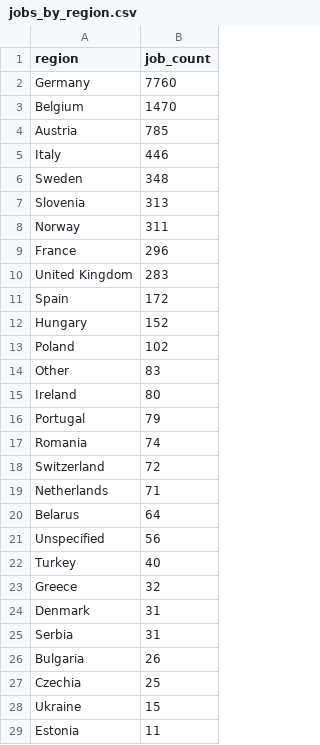
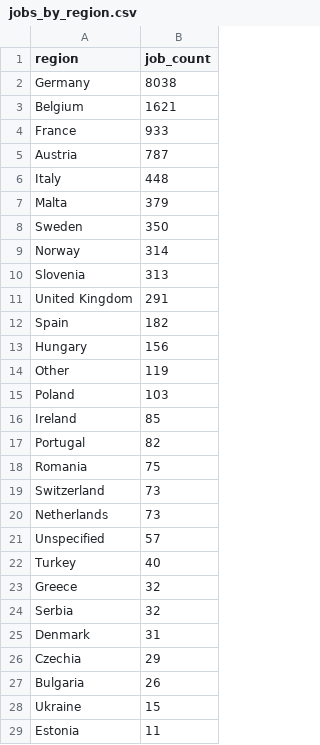
Before and after one commit to ritesh8303/dataforge, a CSV file: data/gold/jobs_by_region.csv, drawn as a sheet; only a part is shown; the diff covers the shown part only.

```diff
--- a/data/gold/jobs_by_region.csv
+++ b/data/gold/jobs_by_region.csv
@@ -1,28 +1,28 @@
 region,job_count
-Germany,7760
-Belgium,1470
-Austria,785
-Italy,446
-Sweden,348
+Germany,8038
+Belgium,1621
+France,933
+Austria,787
+Italy,448
+Malta,379
+Sweden,350
+Norway,314
 Slovenia,313
-Norway,311
-France,296
-United Kingdom,283
-Spain,172
-Hungary,152
-Poland,102
-Other,83
-Ireland,80
-Portugal,79
-Romania,74
-Switzerland,72
-Netherlands,71
-Belarus,64
-Unspecified,56
+United Kingdom,291
+Spain,182
+Hungary,156
+Other,119
+Poland,103
+Ireland,85
+Portugal,82
+Romania,75
+Switzerland,73
+Netherlands,73
+Unspecified,57
 Turkey,40
 Greece,32
+Serbia,32
 Denmark,31
-Serbia,31
+Czechia,29
 Bulgaria,26
-Czechia,25
 Ukraine,15
```
Also changed, not shown: 1 added row and 1 removed row elsewhere in this file, data/gold/top_companies.csv, data/gold/top_locations.csv, 10 other files.
